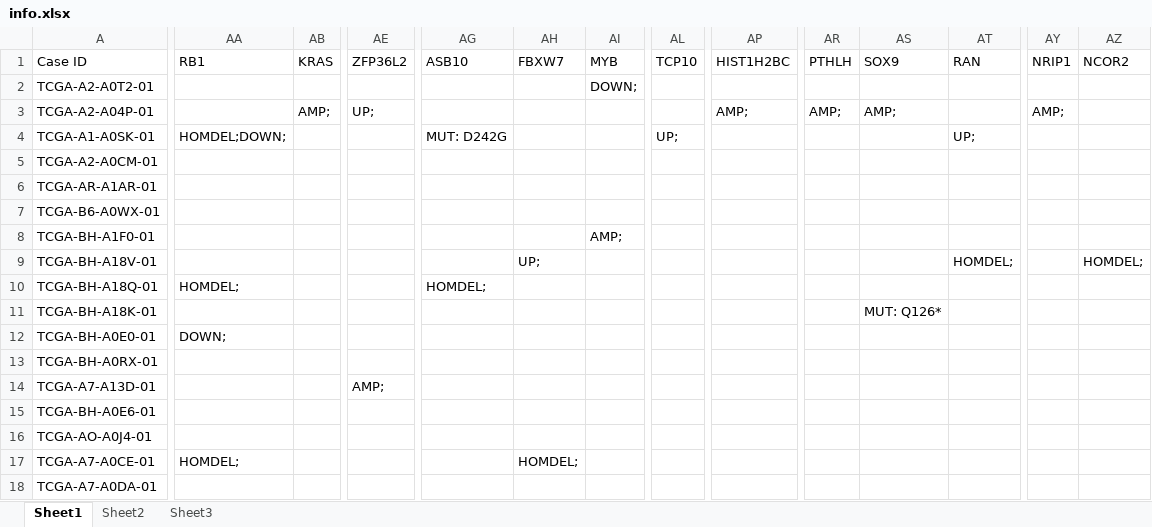
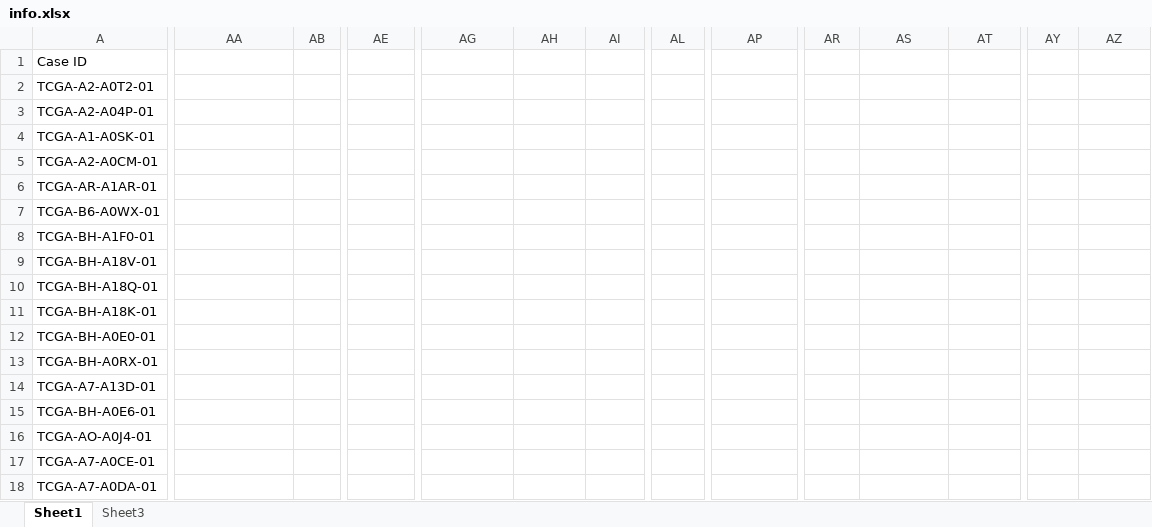
Before and after one commit to andre-geraldes/AASB-1516, an Excel workbook: cancerBio/uploads/info.xlsx, sheet Sheet1, drawn as a sheet; only a part is shown, gaps mark what is left out; values as stored, in another font and other column widths than the file's, no borders; the diff covers the shown part only; the diff names each change by its address in the sheet, - before the commit and + after, or states it on an @@ line.

```diff
--- a/cancerBio/uploads/info.xlsx (sheet Sheet1)
+++ b/cancerBio/uploads/info.xlsx (sheet Sheet1)
-sheet tab: Sheet2
-AA1: RB1
+AA1: (empty)
-AB1: KRAS
+AB1: (empty)
-AE1: ZFP36L2
+AE1: (empty)
-AG1: ASB10
+AG1: (empty)
-AH1: FBXW7
+AH1: (empty)
-AI1: MYB
+AI1: (empty)
-AL1: TCP10
+AL1: (empty)
-AP1: HIST1H2BC
+AP1: (empty)
-AR1: PTHLH
+AR1: (empty)
-AS1: SOX9
+AS1: (empty)
-AT1: RAN
+AT1: (empty)
-AY1: NRIP1
+AY1: (empty)
-AZ1: NCOR2
+AZ1: (empty)
-AI2: DOWN;
+AI2: (empty)
-AB3: AMP;
+AB3: (empty)
-AE3: UP;
+AE3: (empty)
-AP3: AMP;
+AP3: (empty)
-AR3: AMP;
+AR3: (empty)
-AS3: AMP;
+AS3: (empty)
-AY3: AMP;
+AY3: (empty)
-AA4: HOMDEL;DOWN;
+AA4: (empty)
-AG4: MUT: D242G
+AG4: (empty)
-AL4: UP;
+AL4: (empty)
-AT4: UP;
+AT4: (empty)
-AI8: AMP;
+AI8: (empty)
-AH9: UP;
+AH9: (empty)
-AT9: HOMDEL;
+AT9: (empty)
-AZ9: HOMDEL;
+AZ9: (empty)
-AA10: HOMDEL;
+AA10: (empty)
-AG10: HOMDEL;
+AG10: (empty)
-AS11: MUT: Q126*
+AS11: (empty)
-AA12: DOWN;
+AA12: (empty)
-AE14: AMP;
+AE14: (empty)
-AA17: HOMDEL;
+AA17: (empty)
-AH17: HOMDEL;
+AH17: (empty)
```
Also changed, not shown: 424 removed rows and 84 edited cells elsewhere in this sheet, cancerBio/info.xlsx, cancerBio/info2.xlsx, 30 other files.
